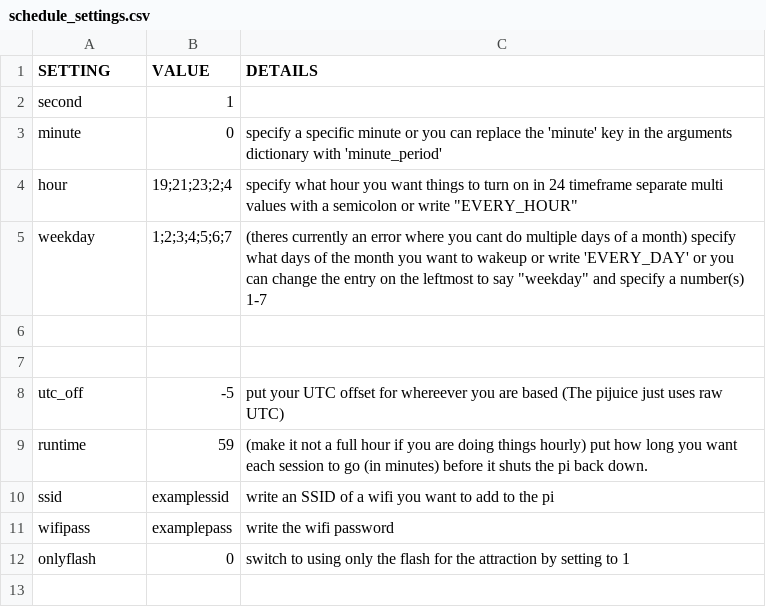
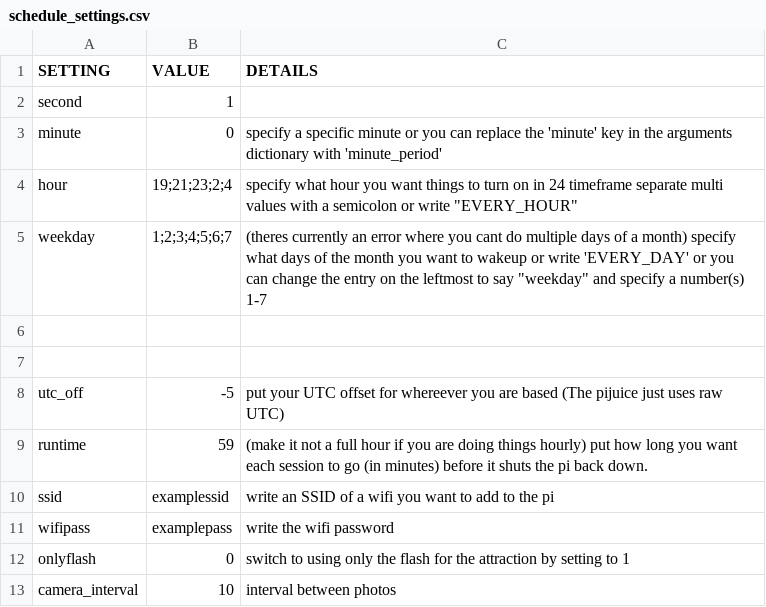
Before and after one commit to caterpillarscountdev/Mothbox-Web-Config, a CSV file: schedule_settings.csv, drawn as a sheet.

Commit message:
Add camera interval to schedule

```diff
--- a/schedule_settings.csv
+++ b/schedule_settings.csv
@@ -12 +12,2 @@ wifipass, examplepass, write the wifi password
 onlyflash,0,switch to using only the flash for the attraction by setting to 1
+camera_interval,10,interval between photos
```
Also changed, not shown: 3 other files.
